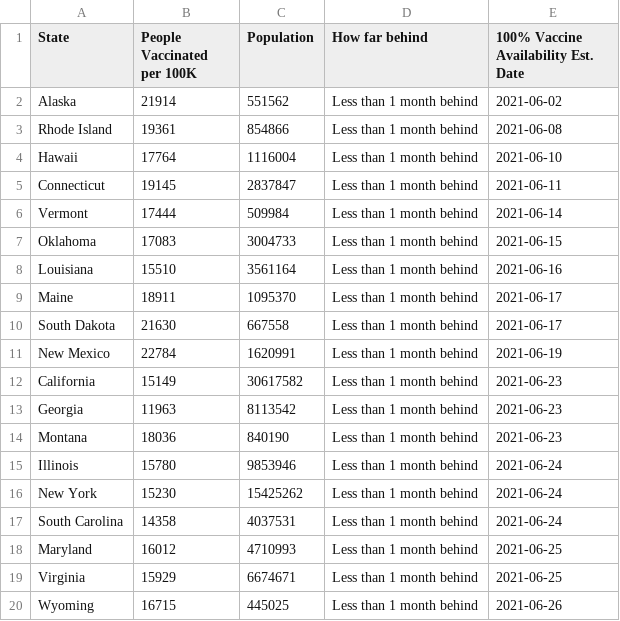
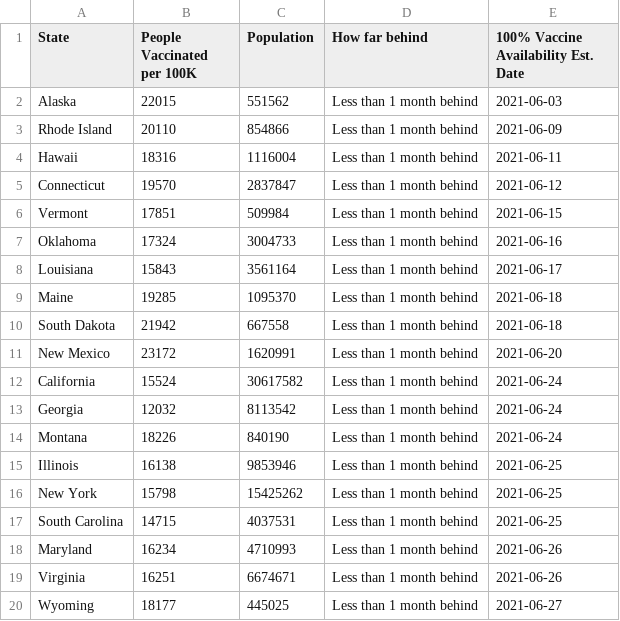
Before and after one commit to anesta95/veryWellVaccineDataTracker, a CSV file: chartData/supplyProjection.csv, drawn as a sheet; only a part is shown; the diff covers the shown part only.

```diff
--- a/chartData/supplyProjection.csv
+++ b/chartData/supplyProjection.csv
@@ -1,20 +1,20 @@
 State,People Vaccinated per 100K,Population,How far behind,100% Vaccine Availability Est. Date
-Alaska,21914,551562,Less than 1 month behind,2021-06-02
-Rhode Island,19361,854866,Less than 1 month behind,2021-06-08
-Hawaii,17764,1116004,Less than 1 month behind,2021-06-10
-Connecticut,19145,2837847,Less than 1 month behind,2021-06-11
-Vermont,17444,509984,Less than 1 month behind,2021-06-14
-Oklahoma,17083,3004733,Less than 1 month behind,2021-06-15
-Louisiana,15510,3561164,Less than 1 month behind,2021-06-16
-Maine,18911,1095370,Less than 1 month behind,2021-06-17
-South Dakota,21630,667558,Less than 1 month behind,2021-06-17
-New Mexico,22784,1620991,Less than 1 month behind,2021-06-19
-California,15149,30617582,Less than 1 month behind,2021-06-23
-Georgia,11963,8113542,Less than 1 month behind,2021-06-23
-Montana,18036,840190,Less than 1 month behind,2021-06-23
-Illinois,15780,9853946,Less than 1 month behind,2021-06-24
-New York,15230,15425262,Less than 1 month behind,2021-06-24
-South Carolina,14358,4037531,Less than 1 month behind,2021-06-24
-Maryland,16012,4710993,Less than 1 month behind,2021-06-25
-Virginia,15929,6674671,Less than 1 month behind,2021-06-25
-Wyoming,16715,445025,Less than 1 month behind,2021-06-26
+Alaska,22015,551562,Less than 1 month behind,2021-06-03
+Rhode Island,20110,854866,Less than 1 month behind,2021-06-09
+Hawaii,18316,1116004,Less than 1 month behind,2021-06-11
+Connecticut,19570,2837847,Less than 1 month behind,2021-06-12
+Vermont,17851,509984,Less than 1 month behind,2021-06-15
+Oklahoma,17324,3004733,Less than 1 month behind,2021-06-16
+Louisiana,15843,3561164,Less than 1 month behind,2021-06-17
+Maine,19285,1095370,Less than 1 month behind,2021-06-18
+South Dakota,21942,667558,Less than 1 month behind,2021-06-18
+New Mexico,23172,1620991,Less than 1 month behind,2021-06-20
+California,15524,30617582,Less than 1 month behind,2021-06-24
+Georgia,12032,8113542,Less than 1 month behind,2021-06-24
+Montana,18226,840190,Less than 1 month behind,2021-06-24
+Illinois,16138,9853946,Less than 1 month behind,2021-06-25
+New York,15798,15425262,Less than 1 month behind,2021-06-25
+South Carolina,14715,4037531,Less than 1 month behind,2021-06-25
+Maryland,16234,4710993,Less than 1 month behind,2021-06-26
+Virginia,16251,6674671,Less than 1 month behind,2021-06-26
+Wyoming,18177,445025,Less than 1 month behind,2021-06-27
```
Also changed, not shown: 66 edited cells elsewhere in this file, chartData/areWeThereYet.csv, chartData/cdcMap.csv, 2 other files.
